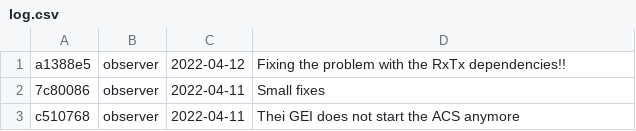
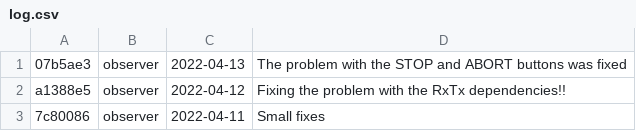
Before and after one commit to DBernardes/S4CCS, a CSV file: log.csv, drawn as a sheet; only a part is shown; the shorter side is filled out with more unchanged rows.

Commit message:
Updating the log.csv file

```diff
--- a/log.csv
+++ b/log.csv
@@ -1 +1,2 @@
+07b5ae3; observer; 2022-04-13; The problem with the STOP and ABORT buttons was fixed
 a1388e5; observer; 2022-04-12; Fixing the problem with the RxTx dependencies!!
```
